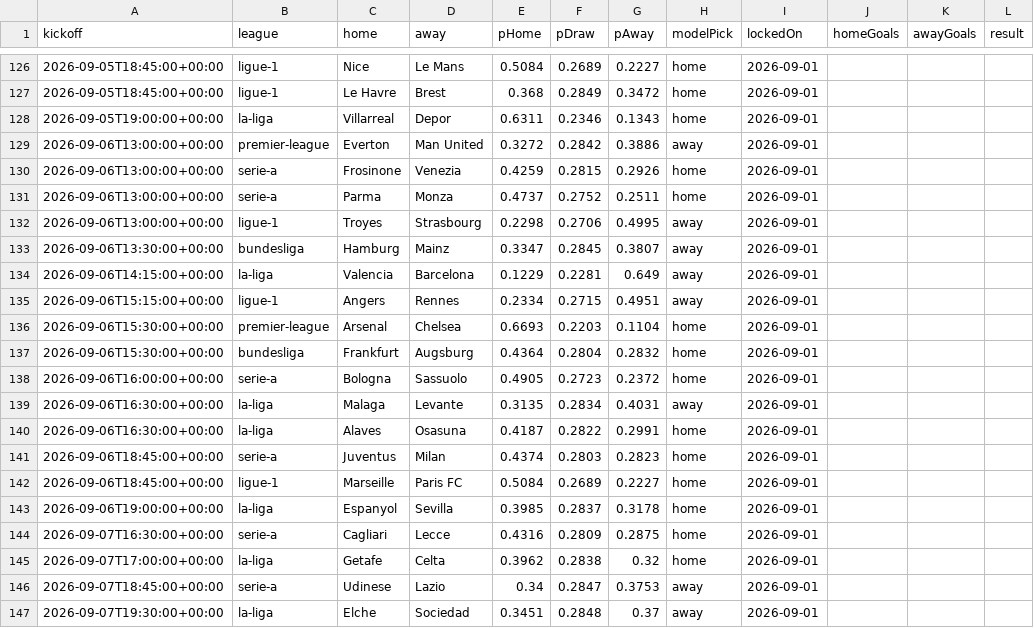
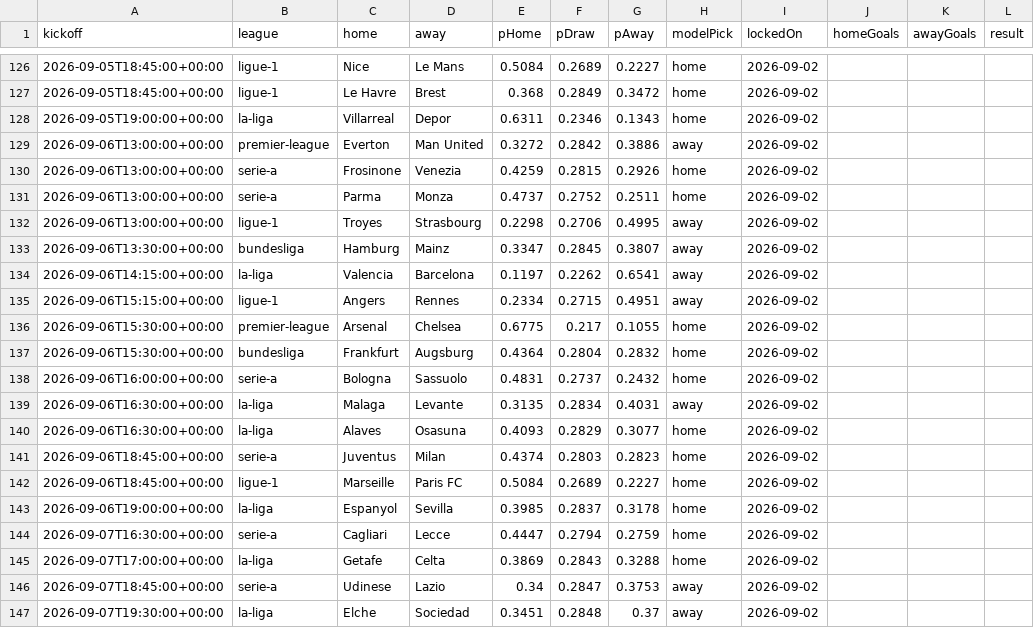
Before and after one commit to Hicruben/theopenmodel, a CSV file: public/data/predictions.csv, drawn as a sheet; only a part is shown, gaps mark what is left out; the diff covers the shown part only; the diff names each change by its address in the sheet, - before the commit and + after, or states it on an @@ line.

```diff
--- a/public/data/predictions.csv
+++ b/public/data/predictions.csv
-I126:I147 (lockedOn): 2026-09-01
+I126:I147 (lockedOn): 2026-09-02
-E134 (pHome): 0.1229
+E134 (pHome): 0.1197
-F134 (pDraw): 0.2281
+F134 (pDraw): 0.2262
-G134 (pAway): 0.649
+G134 (pAway): 0.6541
-E136 (pHome): 0.6693
+E136 (pHome): 0.6775
-F136 (pDraw): 0.2203
+F136 (pDraw): 0.217
-G136 (pAway): 0.1104
+G136 (pAway): 0.1055
-E138 (pHome): 0.4905
+E138 (pHome): 0.4831
-F138 (pDraw): 0.2723
+F138 (pDraw): 0.2737
-G138 (pAway): 0.2372
+G138 (pAway): 0.2432
-E140 (pHome): 0.4187
+E140 (pHome): 0.4093
-F140 (pDraw): 0.2822
+F140 (pDraw): 0.2829
-G140 (pAway): 0.2991
+G140 (pAway): 0.3077
-E144 (pHome): 0.4316
+E144 (pHome): 0.4447
-F144 (pDraw): 0.2809
+F144 (pDraw): 0.2794
-G144 (pAway): 0.2875
+G144 (pAway): 0.2759
-E145 (pHome): 0.3962
+E145 (pHome): 0.3869
-F145 (pDraw): 0.2838
+F145 (pDraw): 0.2843
-G145 (pAway): 0.32
+G145 (pAway): 0.3288
```
Also changed, not shown: 36 edited cells elsewhere in this file, public/data/elo-ratings.csv, public/data/fixtures-2026-27.csv, 10 other files.
